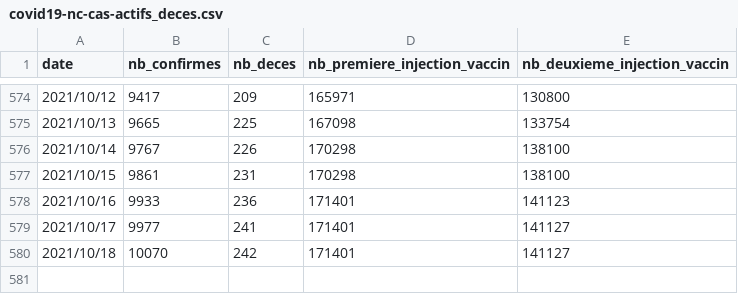
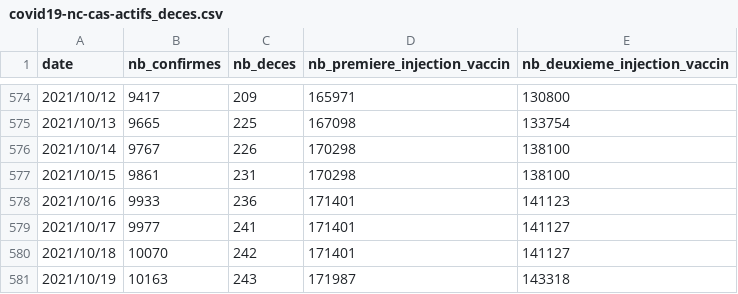
Before and after one commit to adriens/covid19-action-plan-nc, a CSV file: data/covid19-nc-cas-actifs_deces.csv, drawn as a sheet; only a part is shown, gaps mark what is left out; the diff names each change by its address in the sheet, - before the commit and + after, or states it on an @@ line.

Commit message:
maj 2021/10/18

```diff
--- a/data/covid19-nc-cas-actifs_deces.csv
+++ b/data/covid19-nc-cas-actifs_deces.csv
+row 581: 2021/10/19 | 10163 | 243 | 171987 | 143318
```
